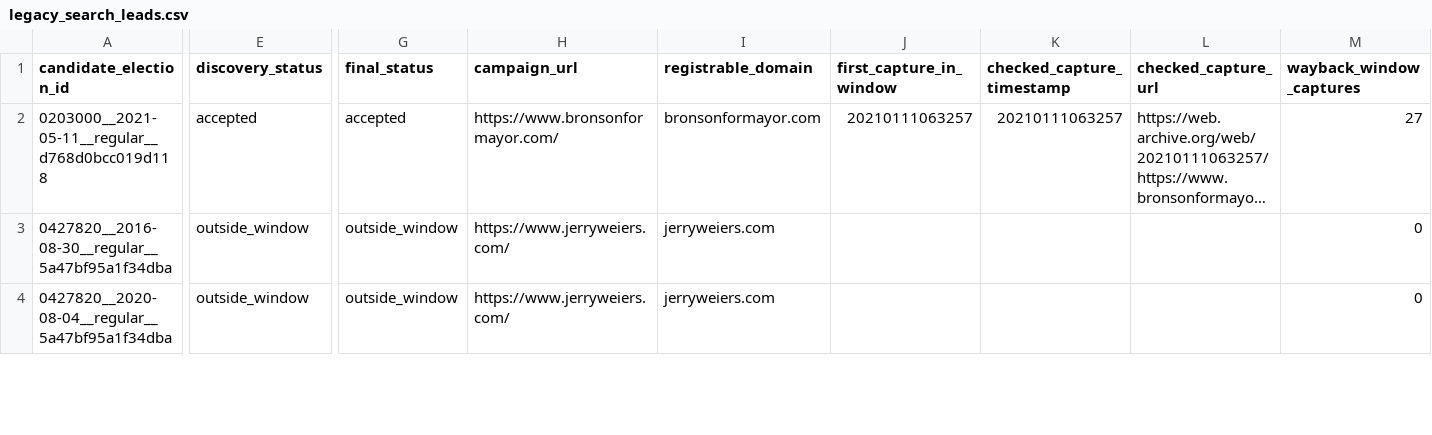
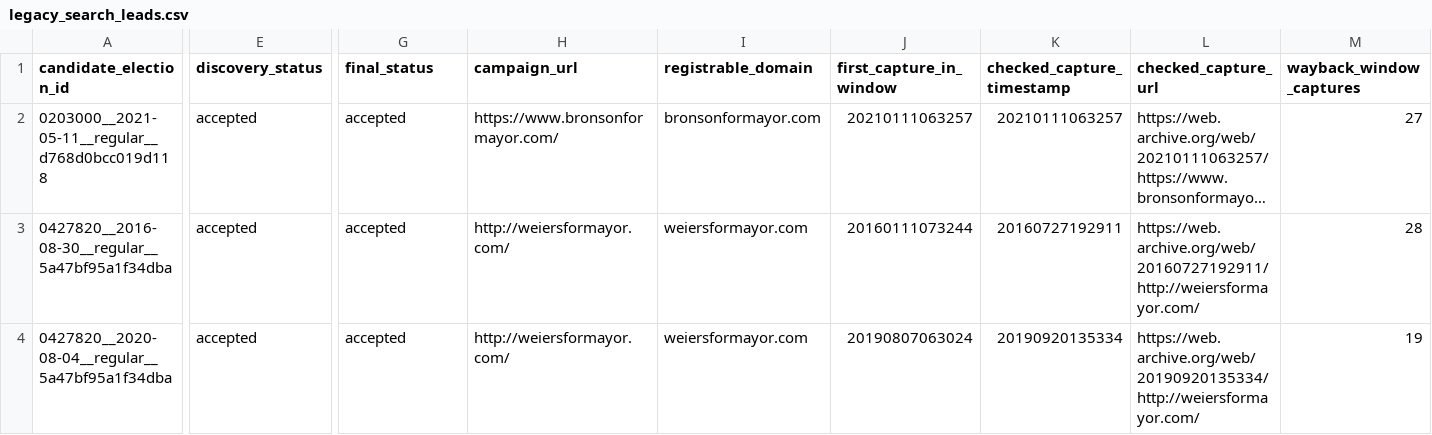
Before and after one commit to hhilbig/candidate_website_extension, a CSV file: data/municipal_discovery/top100_coverage/linkage/legacy_search_leads.csv, drawn as a sheet; only a part is shown, gaps mark what is left out; long unchanged cells end in …; the diff covers the shown part only; the diff names each change by its address in the sheet, - before the commit and + after, or states it on an @@ line.

```diff
--- a/data/municipal_discovery/top100_coverage/linkage/legacy_search_leads.csv
+++ b/data/municipal_discovery/top100_coverage/linkage/legacy_search_leads.csv
-E3:E4 (discovery_status): outside_window
+E3:E4 (discovery_status): accepted
-G3:G4 (final_status): outside_window
+G3:G4 (final_status): accepted
-H3:H4 (campaign_url): https://www.jerryweiers.com/
+H3:H4 (campaign_url): http://weiersformayor.com/
-I3:I4 (registrable_domain): jerryweiers.com
+I3:I4 (registrable_domain): weiersformayor.com
-J3 (first_capture_in_window): (empty)
+J3 (first_capture_in_window): 20160111073244
-K3 (checked_capture_timestamp): (empty)
+K3 (checked_capture_timestamp): 20160727192911
-L3 (checked_capture_url): (empty)
+L3 (checked_capture_url): https://web.archive.org/web/20160727192911/http://weiersformayor.com/
-M3 (wayback_window_captures): 0
+M3 (wayback_window_captures): 28
-J4 (first_capture_in_window): (empty)
+J4 (first_capture_in_window): 20190807063024
-K4 (checked_capture_timestamp): (empty)
+K4 (checked_capture_timestamp): 20190920135334
-L4 (checked_capture_url): (empty)
+L4 (checked_capture_url): https://web.archive.org/web/20190920135334/http://weiersformayor.com/
-M4 (wayback_window_captures): 0
+M4 (wayback_window_captures): 19
```
Also changed, not shown: 5 added rows and 66 edited cells elsewhere in this file, 7 other files.
